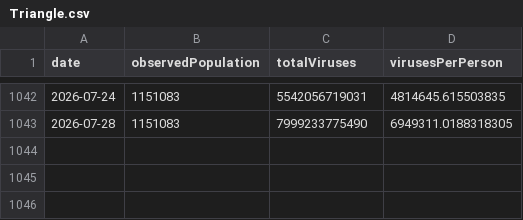
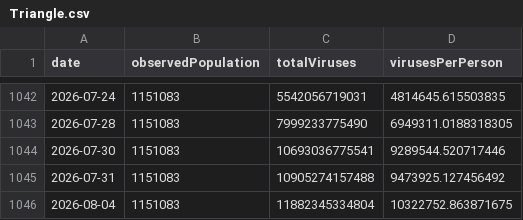
Before and after one commit to dball/triangle-covid, a CSV file: summaries/Triangle.csv, drawn as a sheet; only a part is shown, gaps mark what is left out; the diff names each change by its address in the sheet, - before the commit and + after, or states it on an @@ line.

```diff
--- a/summaries/Triangle.csv
+++ b/summaries/Triangle.csv
+row 1044: 2026-07-30 | 1151083 | 10693036775541 | 9289544.520717446
+row 1045: 2026-07-31 | 1151083 | 10905274157488 | 9473925.127456492
+row 1046: 2026-08-04 | 1151083 | 11882345334804 | 10322752.863871675
```
Also changed, not shown: summaries/Durham, Chapel Hill.csv, summaries/Raleigh.csv, 8 other files.
